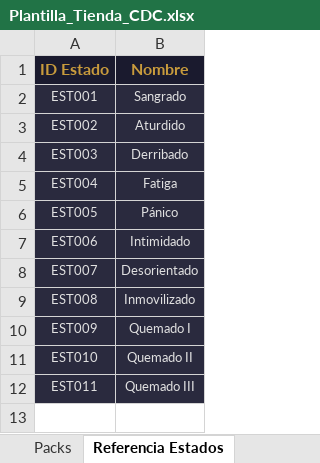
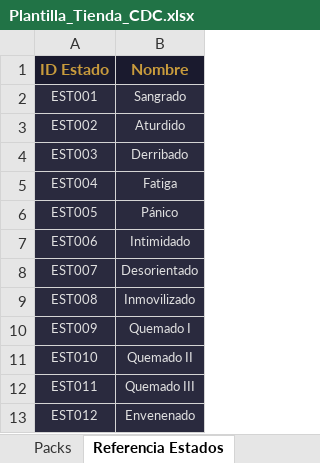
Before and after one commit to cristoferaran-crypto/cronicas-del-cazador, an Excel workbook: vistas/panel-del-director/Plantilla_Tienda_CDC.xlsx, sheet Referencia Estados, drawn as a sheet; values as stored, in another font and other column widths than the file's, no borders; the diff names each change by its address in the sheet, - before the commit and + after, or states it on an @@ line.

Commit message:
fix: corregir IDs de condiciones EST001-EST012 en admin.html y agregar columna Tipo + EST012 Envenenado a la planilla de tienda

```diff
--- a/vistas/panel-del-director/Plantilla_Tienda_CDC.xlsx (sheet Referencia Estados)
+++ b/vistas/panel-del-director/Plantilla_Tienda_CDC.xlsx (sheet Referencia Estados)
+row 13: EST012 | Envenenado
```
Also changed, not shown: sheet Items, 1 other file.
